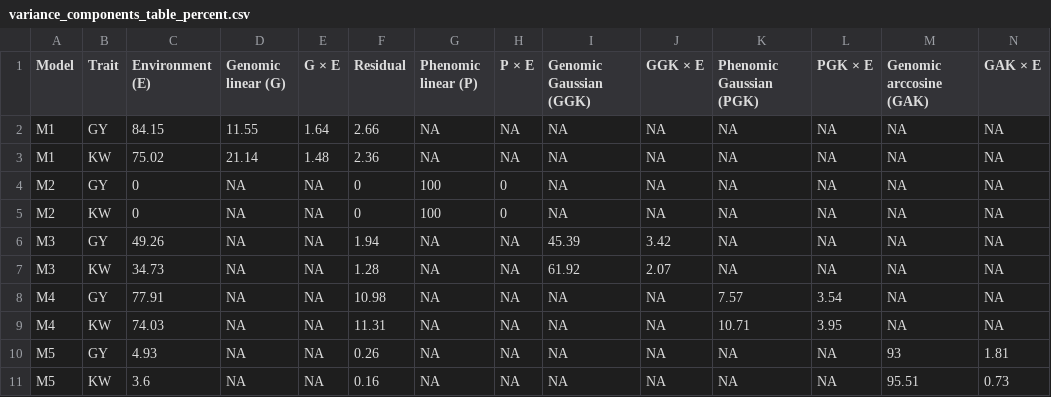
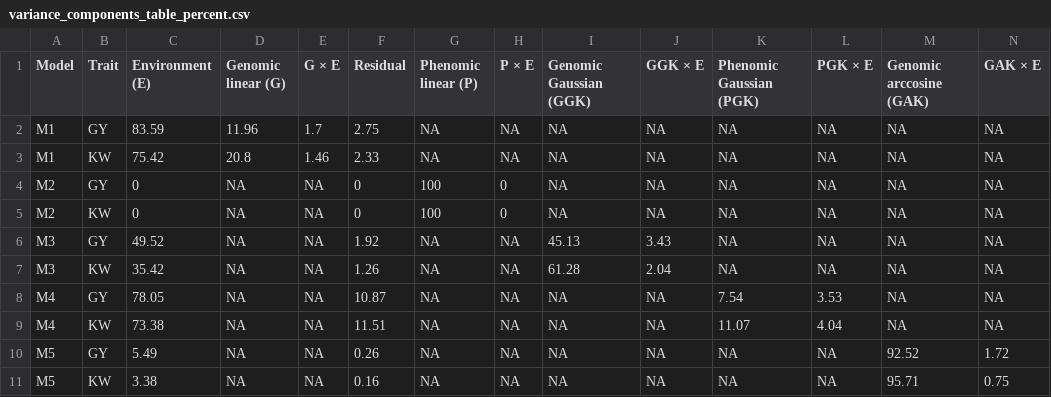
Before and after one commit to WevertonGomesCosta/Integrating-nir-genomic-kernel, a CSV file: output/variance_components/variance_components_table_percent.csv, drawn as a sheet; only a part is shown; the diff covers the shown part only; the diff names each change by its address in the sheet, - before the commit and + after, or states it on an @@ line.

Commit message:
fix: restore publication-consistent variance summary

```diff
--- a/output/variance_components/variance_components_table_percent.csv
+++ b/output/variance_components/variance_components_table_percent.csv
-C2 (Environment (E)): 84.15
+C2 (Environment (E)): 83.59
-D2 (Genomic linear (G)): 11.55
+D2 (Genomic linear (G)): 11.96
-E2 (G × E): 1.64
+E2 (G × E): 1.7
-F2 (Residual): 2.66
+F2 (Residual): 2.75
-C3 (Environment (E)): 75.02
+C3 (Environment (E)): 75.42
-D3 (Genomic linear (G)): 21.14
+D3 (Genomic linear (G)): 20.8
-E3 (G × E): 1.48
+E3 (G × E): 1.46
-F3 (Residual): 2.36
+F3 (Residual): 2.33
-C6 (Environment (E)): 49.26
+C6 (Environment (E)): 49.52
-F6 (Residual): 1.94
+F6 (Residual): 1.92
-I6 (Genomic Gaussian (GGK)): 45.39
+I6 (Genomic Gaussian (GGK)): 45.13
-J6 (GGK × E): 3.42
+J6 (GGK × E): 3.43
-C7 (Environment (E)): 34.73
+C7 (Environment (E)): 35.42
-F7 (Residual): 1.28
+F7 (Residual): 1.26
-I7 (Genomic Gaussian (GGK)): 61.92
+I7 (Genomic Gaussian (GGK)): 61.28
-J7 (GGK × E): 2.07
+J7 (GGK × E): 2.04
-C8 (Environment (E)): 77.91
+C8 (Environment (E)): 78.05
-F8 (Residual): 10.98
+F8 (Residual): 10.87
-K8 (Phenomic Gaussian (PGK)): 7.57
+K8 (Phenomic Gaussian (PGK)): 7.54
-L8 (PGK × E): 3.54
+L8 (PGK × E): 3.53
-C9 (Environment (E)): 74.03
+C9 (Environment (E)): 73.38
-F9 (Residual): 11.31
+F9 (Residual): 11.51
-K9 (Phenomic Gaussian (PGK)): 10.71
+K9 (Phenomic Gaussian (PGK)): 11.07
-L9 (PGK × E): 3.95
+L9 (PGK × E): 4.04
-C10 (Environment (E)): 4.93
+C10 (Environment (E)): 5.49
-M10 (Genomic arccosine (GAK)): 93
+M10 (Genomic arccosine (GAK)): 92.52
-N10 (GAK × E): 1.81
+N10 (GAK × E): 1.72
-C11 (Environment (E)): 3.6
+C11 (Environment (E)): 3.38
-M11 (Genomic arccosine (GAK)): 95.51
+M11 (Genomic arccosine (GAK)): 95.71
-N11 (GAK × E): 0.73
+N11 (GAK × E): 0.75
```
Also changed, not shown: 120 edited cells elsewhere in this file.
